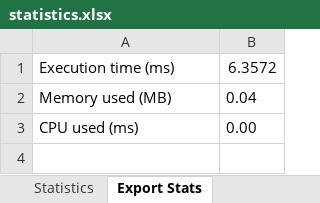
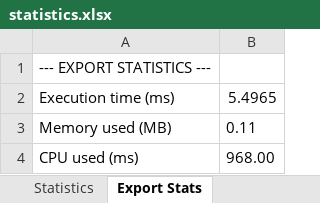
Before and after one commit to Slavi123456/Intern-project-from-TelebidPro, an Excel workbook: Ekatteproject/export/statistics.xlsx, sheet Export Stats, drawn as a sheet; values as stored, in another font and other column widths than the file's, no borders; addresses are those after the commit; the diff names each change by its address in the sheet, - before the commit and + after, or states it on an @@ line.

Commit message:
Ekatte/Milestone-20260118/Task- 86c7fc2vh - Add supertest library for integration test on the controllers. Refactored the code and added more unit-test

```diff
--- a/Ekatteproject/export/statistics.xlsx (sheet Export Stats)
+++ b/Ekatteproject/export/statistics.xlsx (sheet Export Stats)
+row 1: --- EXPORT STATISTICS ---
-B2: 6.3572
+B2: 5.4965
-B3: 0.04
+B3: 0.11
-B4: 0.00
+B4: 968.00
```
Also changed, not shown: sheet Statistics, 32 other files.
